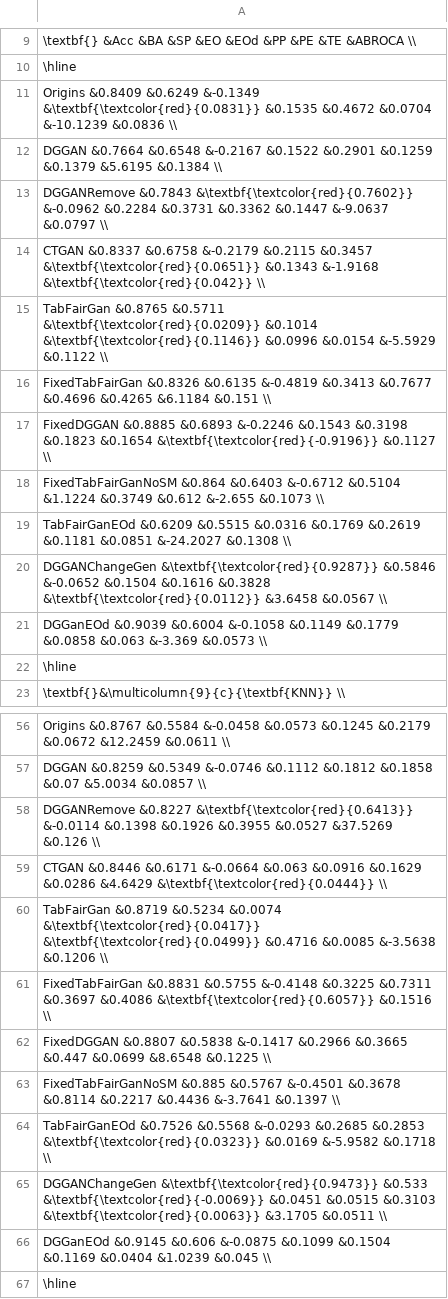
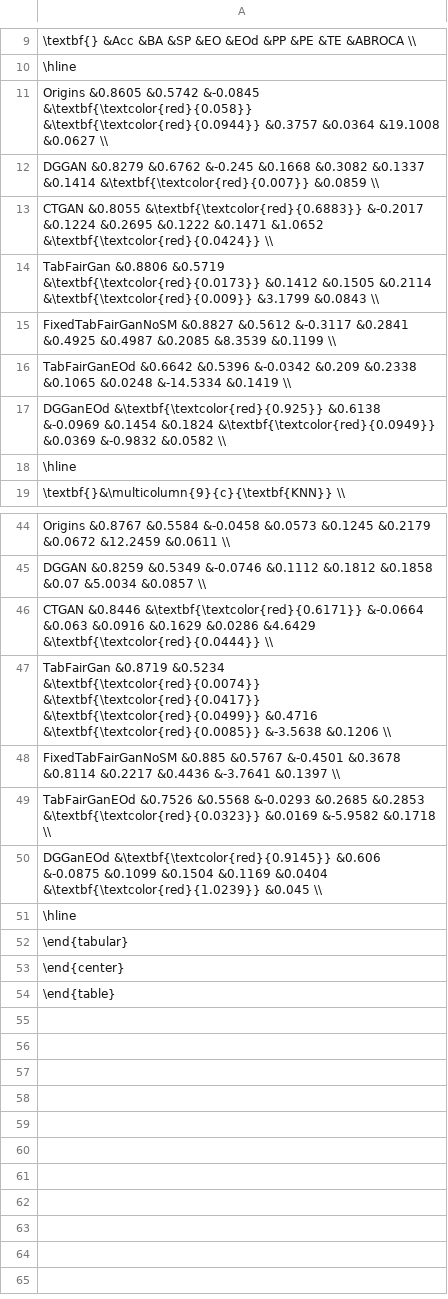
Before and after one commit to dungnt23012003/fairness-aware, a CSV file: result/bank-marketing/age.csv, drawn as a sheet; only a part is shown, gaps mark what is left out; the shorter side is filled out with more unchanged rows; the diff covers the shown part only.

```diff
--- a/result/bank-marketing/age.csv
+++ b/result/bank-marketing/age.csv
@@ -10,13 +10,9 @@
 \hline
-Origins &0.8409 &0.6249 &-0.1349 &\textbf{\textcolor{red}{0.0831}} &0.1535 &0.4672 &0.0704 &-10.1239 &0.0836 \\
-DGGAN &0.7664 &0.6548 &-0.2167 &0.1522 &0.2901 &0.1259 &0.1379 &5.6195 &0.1384 \\
-DGGANRemove &0.7843 &\textbf{\textcolor{red}{0.7602}} &-0.0962 &0.2284 &0.3731 &0.3362 &0.1447 &-9.0637 &0.0797 \\
-CTGAN &0.8337 &0.6758 &-0.2179 &0.2115 &0.3457 &\textbf{\textcolor{red}{0.0651}} &0.1343 &-1.9168 &\textbf{\textcolor{red}{0.042}} \\
-TabFairGan &0.8765 &0.5711 &\textbf{\textcolor{red}{0.0209}} &0.1014 &\textbf{\textcolor{red}{0.1146}} &0.0996 &0.0154 &-5.5929 &0.1122 \\
-FixedTabFairGan &0.8326 &0.6135 &-0.4819 &0.3413 &0.7677 &0.4696 &0.4265 &6.1184 &0.151 \\
-FixedDGGAN &0.8885 &0.6893 &-0.2246 &0.1543 &0.3198 &0.1823 &0.1654 &\textbf{\textcolor{red}{-0.9196}} &0.1127 \\
-FixedTabFairGanNoSM &0.864 &0.6403 &-0.6712 &0.5104 &1.1224 &0.3749 &0.612 &-2.655 &0.1073 \\
-TabFairGanEOd &0.6209 &0.5515 &0.0316 &0.1769 &0.2619 &0.1181 &0.0851 &-24.2027 &0.1308 \\
-DGGANChangeGen &\textbf{\textcolor{red}{0.9287}} &0.5846 &-0.0652 &0.1504 &0.1616 &0.3828 &\textbf{\textcolor{red}{0.0112}} &3.6458 &0.0567 \\
-DGGanEOd &0.9039 &0.6004 &-0.1058 &0.1149 &0.1779 &0.0858 &0.063 &-3.369 &0.0573 \\
+Origins &0.8605 &0.5742 &-0.0845 &\textbf{\textcolor{red}{0.058}} &\textbf{\textcolor{red}{0.0944}} &0.3757 &0.0364 &19.1008 &0.0627 \\
+DGGAN &0.8279 &0.6762 &-0.245 &0.1668 &0.3082 &0.1337 &0.1414 &\textbf{\textcolor{red}{0.007}} &0.0859 \\
+CTGAN &0.8055 &\textbf{\textcolor{red}{0.6883}} &-0.2017 &0.1224 &0.2695 &0.1222 &0.1471 &1.0652 &\textbf{\textcolor{red}{0.0424}} \\
+TabFairGan &0.8806 &0.5719 &\textbf{\textcolor{red}{0.0173}} &0.1412 &0.1505 &0.2114 &\textbf{\textcolor{red}{0.009}} &3.1799 &0.0843 \\
+FixedTabFairGanNoSM &0.8827 &0.5612 &-0.3117 &0.2841 &0.4925 &0.4987 &0.2085 &8.3539 &0.1199 \\
+TabFairGanEOd &0.6642 &0.5396 &-0.0342 &0.209 &0.2338 &0.1065 &0.0248 &-14.5334 &0.1419 \\
+DGGanEOd &\textbf{\textcolor{red}{0.925}} &0.6138 &-0.0969 &0.1454 &0.1824 &\textbf{\textcolor{red}{0.0949}} &0.0369 &-0.9832 &0.0582 \\
 \hline
@@ -57,11 +45,7 @@ Origins &0.8767 &0.5584 &-0.0458 &0.0573 &0.1245 &0.2179 &0.0672 &12.2459 &0.061
 DGGAN &0.8259 &0.5349 &-0.0746 &0.1112 &0.1812 &0.1858 &0.07 &5.0034 &0.0857 \\
-DGGANRemove &0.8227 &\textbf{\textcolor{red}{0.6413}} &-0.0114 &0.1398 &0.1926 &0.3955 &0.0527 &37.5269 &0.126 \\
-CTGAN &0.8446 &0.6171 &-0.0664 &0.063 &0.0916 &0.1629 &0.0286 &4.6429 &\textbf{\textcolor{red}{0.0444}} \\
-TabFairGan &0.8719 &0.5234 &0.0074 &\textbf{\textcolor{red}{0.0417}} &\textbf{\textcolor{red}{0.0499}} &0.4716 &0.0085 &-3.5638 &0.1206 \\
-FixedTabFairGan &0.8831 &0.5755 &-0.4148 &0.3225 &0.7311 &0.3697 &0.4086 &\textbf{\textcolor{red}{0.6057}} &0.1516 \\
-FixedDGGAN &0.8807 &0.5838 &-0.1417 &0.2966 &0.3665 &0.447 &0.0699 &8.6548 &0.1225 \\
+CTGAN &0.8446 &\textbf{\textcolor{red}{0.6171}} &-0.0664 &0.063 &0.0916 &0.1629 &0.0286 &4.6429 &\textbf{\textcolor{red}{0.0444}} \\
+TabFairGan &0.8719 &0.5234 &\textbf{\textcolor{red}{0.0074}} &\textbf{\textcolor{red}{0.0417}} &\textbf{\textcolor{red}{0.0499}} &0.4716 &\textbf{\textcolor{red}{0.0085}} &-3.5638 &0.1206 \\
 FixedTabFairGanNoSM &0.885 &0.5767 &-0.4501 &0.3678 &0.8114 &0.2217 &0.4436 &-3.7641 &0.1397 \\
 TabFairGanEOd &0.7526 &0.5568 &-0.0293 &0.2685 &0.2853 &\textbf{\textcolor{red}{0.0323}} &0.0169 &-5.9582 &0.1718 \\
-DGGANChangeGen &\textbf{\textcolor{red}{0.9473}} &0.533 &\textbf{\textcolor{red}{-0.0069}} &0.0451 &0.0515 &0.3103 &\textbf{\textcolor{red}{0.0063}} &3.1705 &0.0511 \\
-DGGanEOd &0.9145 &0.606 &-0.0875 &0.1099 &0.1504 &0.1169 &0.0404 &1.0239 &0.045 \\
+DGGanEOd &\textbf{\textcolor{red}{0.9145}} &0.606 &-0.0875 &0.1099 &0.1504 &0.1169 &0.0404 &\textbf{\textcolor{red}{1.0239}} &0.045 \\
 \hline
```
Also changed, not shown: 8 removed rows and 11 edited cells elsewhere in this file.
